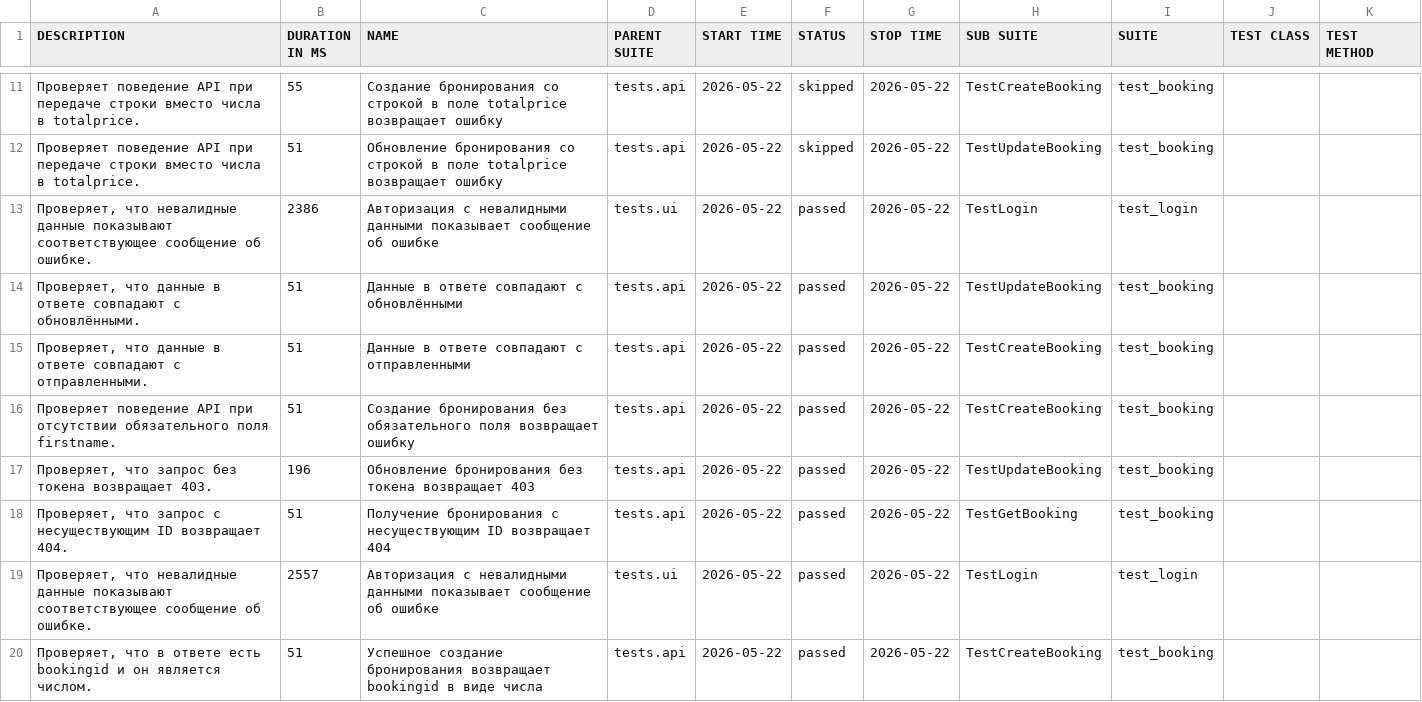
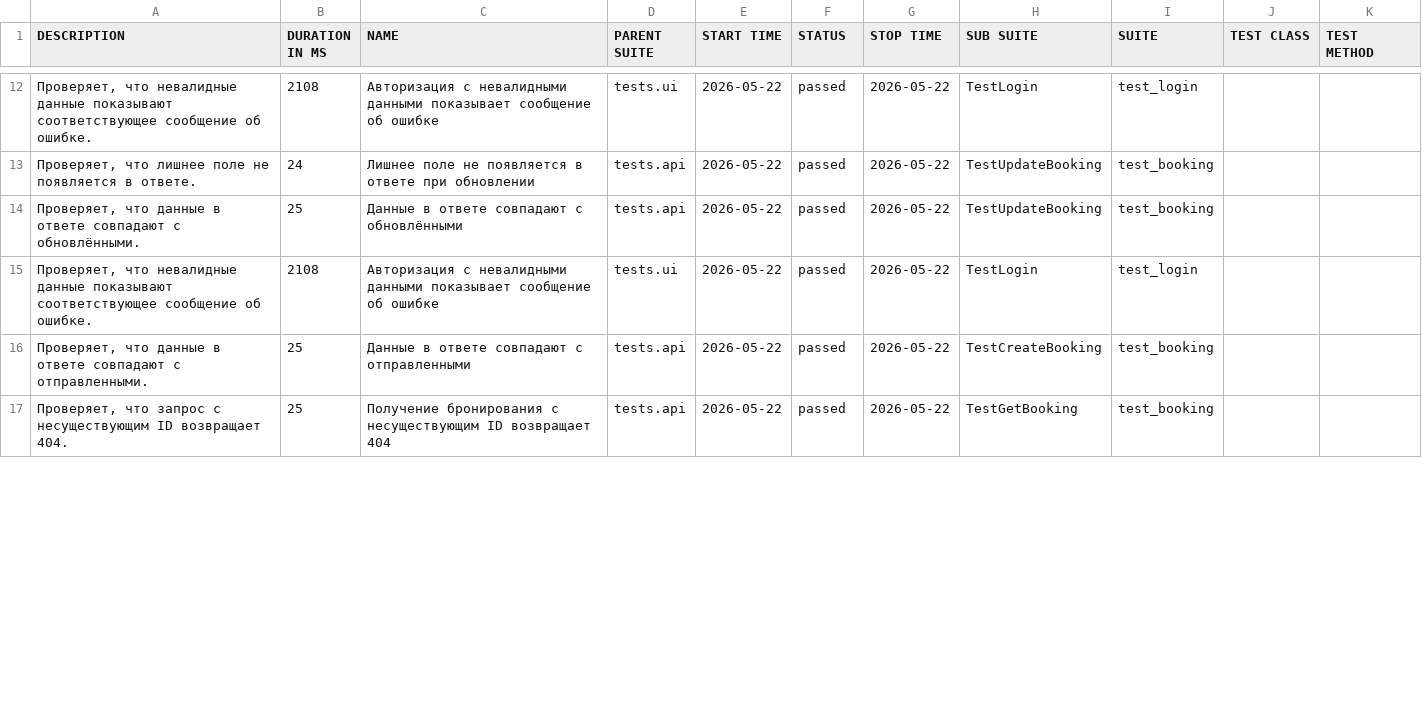
Before and after one commit to dmitrievich-an/sbr_test_task, a CSV file: data/suites.csv, drawn as a sheet; only a part is shown, gaps mark what is left out; the diff covers the shown part only.

```diff
--- a/data/suites.csv
+++ b/data/suites.csv
@@ -11,10 +12,6 @@
-"Проверяет поведение API при передаче строки вместо числа в totalprice.","55","Создание бронирования со строкой в поле totalprice возвращает ошибку","tests.api","2026-05-22","skipped","2026-05-22","TestCreateBooking","test_booking","",""
-"Проверяет поведение API при передаче строки вместо числа в totalprice.","51","Обновление бронирования со строкой в поле totalprice возвращает ошибку","tests.api","2026-05-22","skipped","2026-05-22","TestUpdateBooking","test_booking","",""
-"Проверяет, что невалидные данные показывают соответствующее сообщение об ошибке.","2386","Авторизация с невалидными данными показывает сообщение об ошибке","tests.ui","2026-05-22","passed","2026-05-22","TestLogin","test_login","",""
-"Проверяет, что данные в ответе совпадают с обновлёнными.","51","Данные в ответе совпадают с обновлёнными","tests.api","2026-05-22","passed","2026-05-22","TestUpdateBooking","test_booking","",""
-"Проверяет, что данные в ответе совпадают с отправленными.","51","Данные в ответе совпадают с отправленными","tests.api","2026-05-22","passed","2026-05-22","TestCreateBooking","test_booking","",""
-"Проверяет поведение API при отсутствии обязательного поля firstname.","51","Создание бронирования без обязательного поля возвращает ошибку","tests.api","2026-05-22","passed","2026-05-22","TestCreateBooking","test_booking","",""
-"Проверяет, что запрос без токена возвращает 403.","196","Обновление бронирования без токена возвращает 403","tests.api","2026-05-22","passed","2026-05-22","TestUpdateBooking","test_booking","",""
-"Проверяет, что запрос с несуществующим ID возвращает 404.","51","Получение бронирования с несуществующим ID возвращает 404","tests.api","2026-05-22","passed","2026-05-22","TestGetBooking","test_booking","",""
-"Проверяет, что невалидные данные показывают соответствующее сообщение об ошибке.","2557","Авторизация с невалидными данными показывает сообщение об ошибке","tests.ui","2026-05-22","passed","2026-05-22","TestLogin","test_login","",""
-"Проверяет, что в ответе есть bookingid и он является числом.","51","Успешное создание бронирования возвращает bookingid в виде числа","tests.api","2026-05-22","passed","2026-05-22","TestCreateBooking","test_booking","",""
+"Проверяет, что невалидные данные показывают соответствующее сообщение об ошибке.","2108","Авторизация с невалидными данными показывает сообщение об ошибке","tests.ui","2026-05-22","passed","2026-05-22","TestLogin","test_login","",""
+"Проверяет, что лишнее поле не появляется в ответе.","24","Лишнее поле не появляется в ответе при обновлении","tests.api","2026-05-22","passed","2026-05-22","TestUpdateBooking","test_booking","",""
+"Проверяет, что данные в ответе совпадают с обновлёнными.","25","Данные в ответе совпадают с обновлёнными","tests.api","2026-05-22","passed","2026-05-22","TestUpdateBooking","test_booking","",""
+"Проверяет, что невалидные данные показывают соответствующее сообщение об ошибке.","2108","Авторизация с невалидными данными показывает сообщение об ошибке","tests.ui","2026-05-22","passed","2026-05-22","TestLogin","test_login","",""
+"Проверяет, что данные в ответе совпадают с отправленными.","25","Данные в ответе совпадают с отправленными","tests.api","2026-05-22","passed","2026-05-22","TestCreateBooking","test_booking","",""
+"Проверяет, что запрос с несуществующим ID возвращает 404.","25","Получение бронирования с несуществующим ID возвращает 404","tests.api","2026-05-22","passed","2026-05-22","TestGetBooking","test_booking","",""
```
Also changed, not shown: 6 added rows, 2 removed rows and 23 edited cells elsewhere in this file, data/behaviors.csv, 58 other files.
